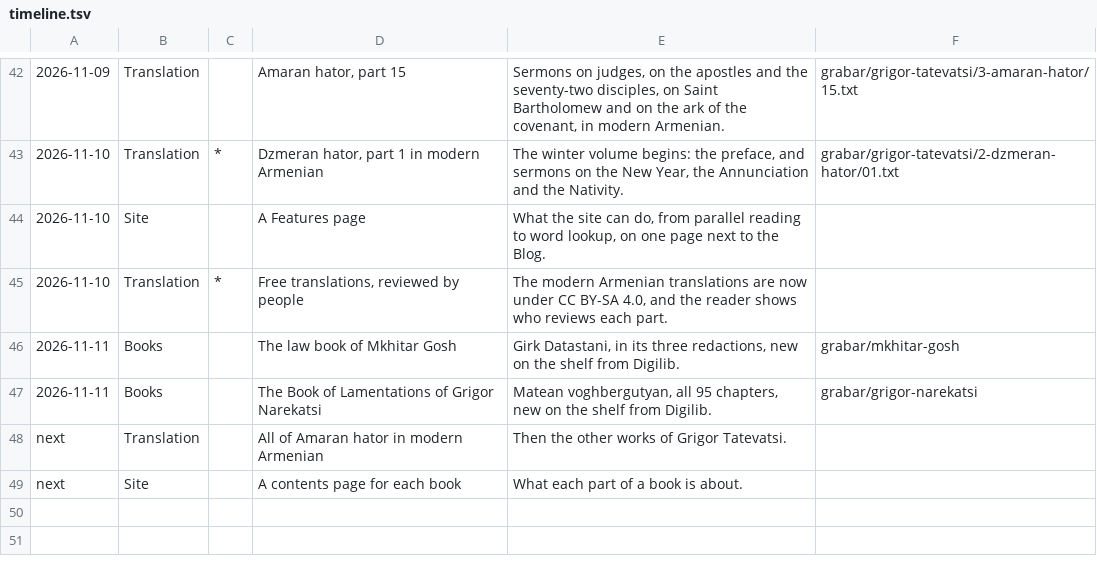
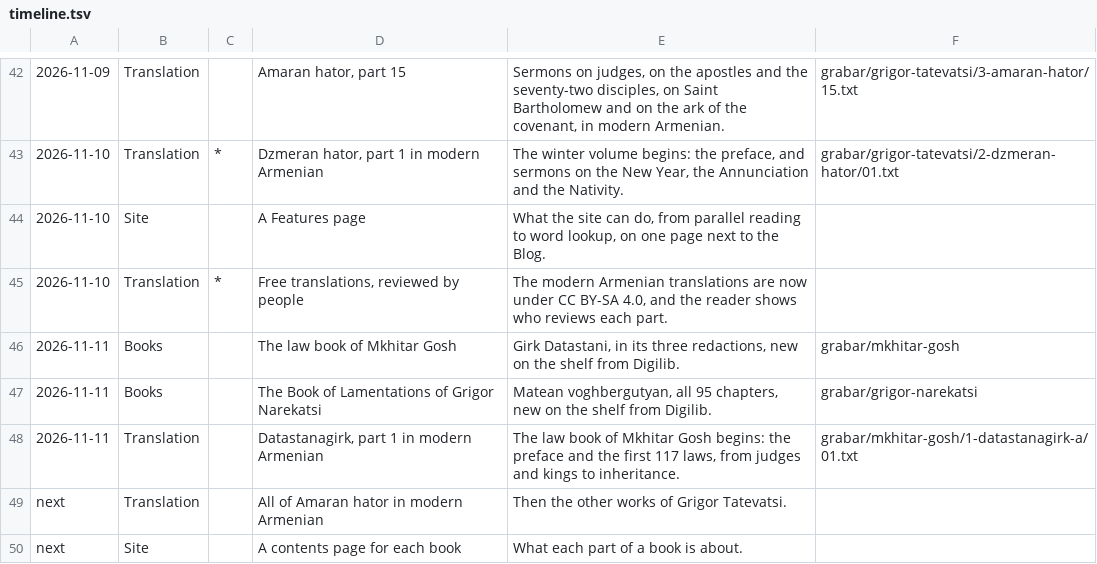
Before and after one commit to serjhnn/nx-gir, a TSV file: timeline.tsv, drawn as a sheet; only a part is shown, gaps mark what is left out.

```diff
--- a/timeline.tsv
+++ b/timeline.tsv
@@ -47,2 +47,3 @@
 2026-11-11	Books		The Book of Lamentations of Grigor Narekatsi	Matean voghbergutyan, all 95 chapters, new on the shelf from Digilib.	grabar/grigor-narekatsi
+2026-11-11	Translation		Datastanagirk, part 1 in modern Armenian	The law book of Mkhitar Gosh begins: the preface and the first 117 laws, from judges and kings to inheritance.	grabar/mkhitar-gosh/1-datastanagirk-a/01.txt
 next	Translation		All of Amaran hator in modern Armenian	Then the other works of Grigor Tatevatsi.	
```
Also changed, not shown: books/TRANSLATIONS.tsv, 7 other files.
